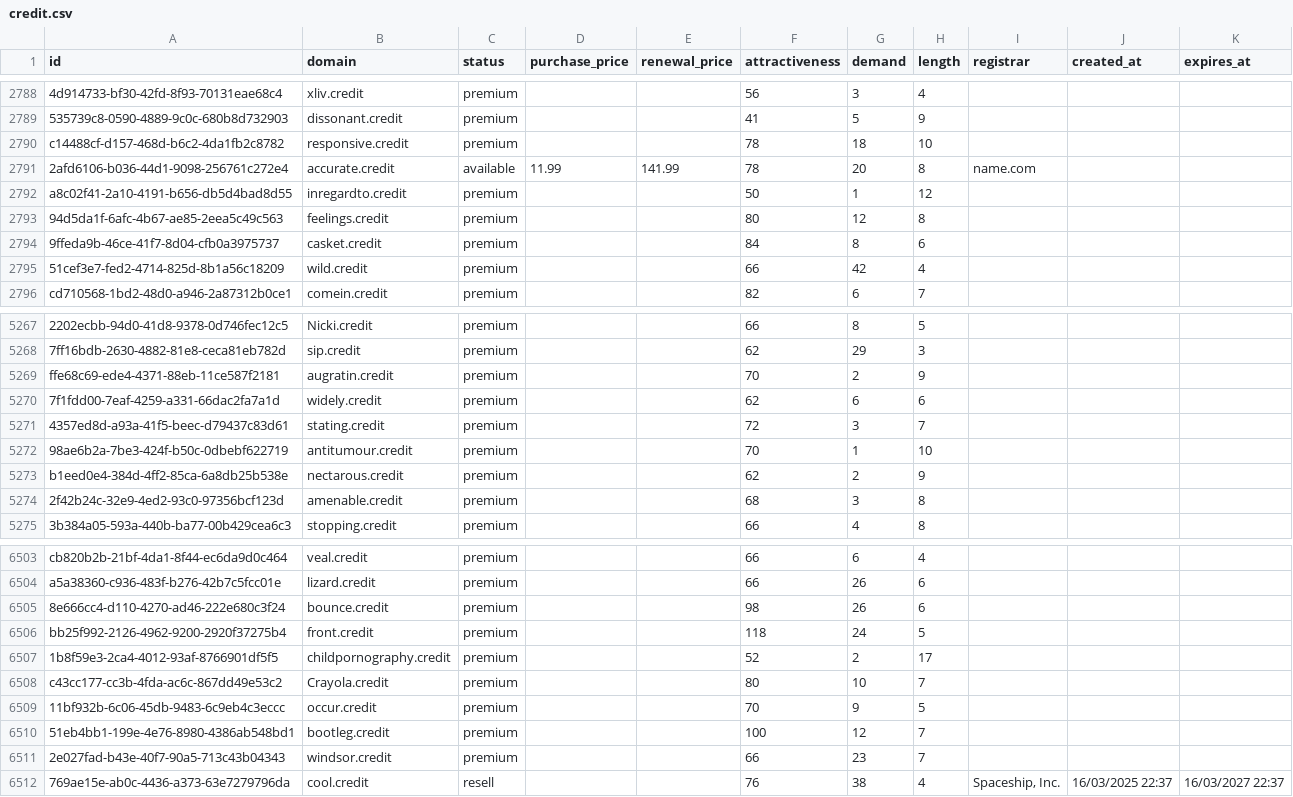
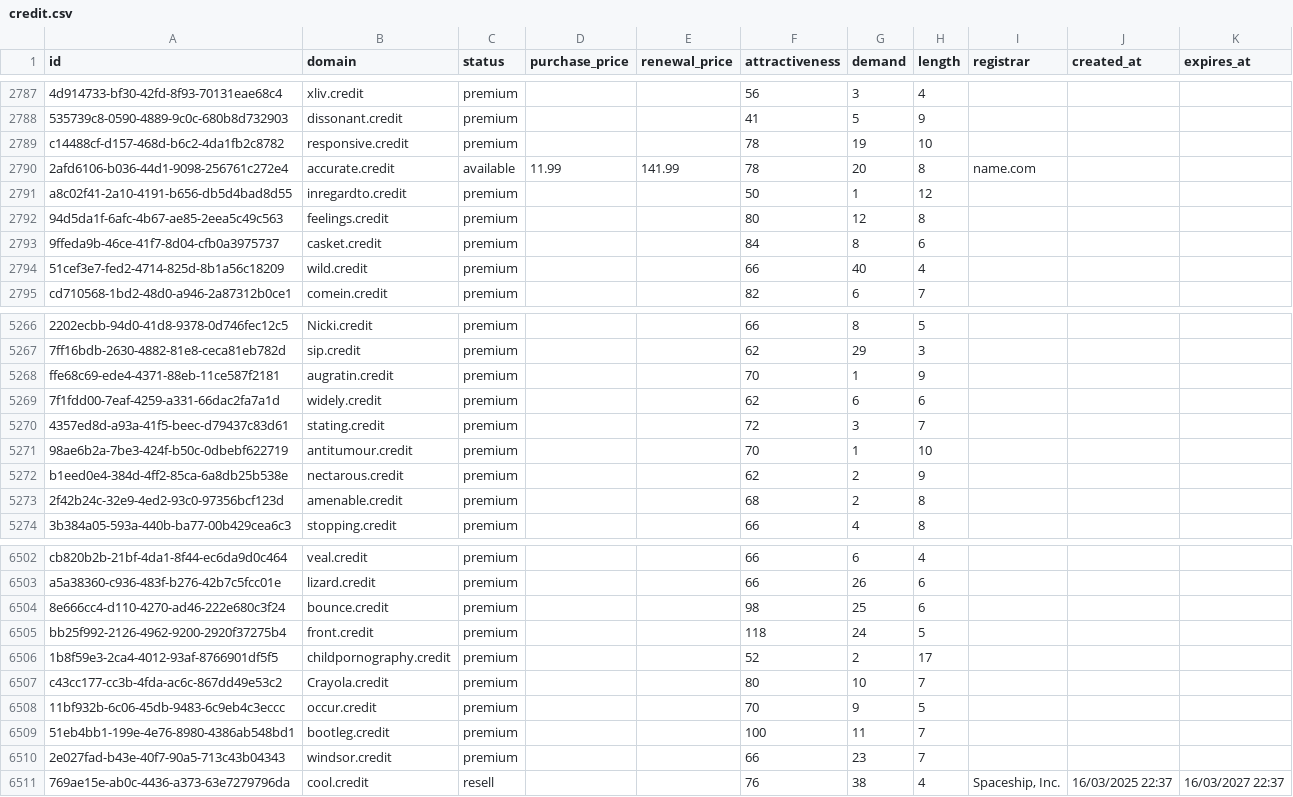
Before and after one commit to UniqueDomains/credit-oneword-domains, a CSV file: credit.csv, drawn as a sheet; only a part is shown, gaps mark what is left out; addresses are those after the commit; the diff covers the shown part only; the diff names each change by its address in the sheet, - before the commit and + after, or states it on an @@ line.

```diff
--- a/credit.csv
+++ b/credit.csv
-G2789 (demand): 18
+G2789 (demand): 19
-G2794 (demand): 42
+G2794 (demand): 40
-G5268 (demand): 2
+G5268 (demand): 1
-G5273 (demand): 3
+G5273 (demand): 2
-G6504 (demand): 26
+G6504 (demand): 25
-G6509 (demand): 12
+G6509 (demand): 11
```
Also changed, not shown: 1 removed row and 176 edited cells elsewhere in this file, 4 other files.
